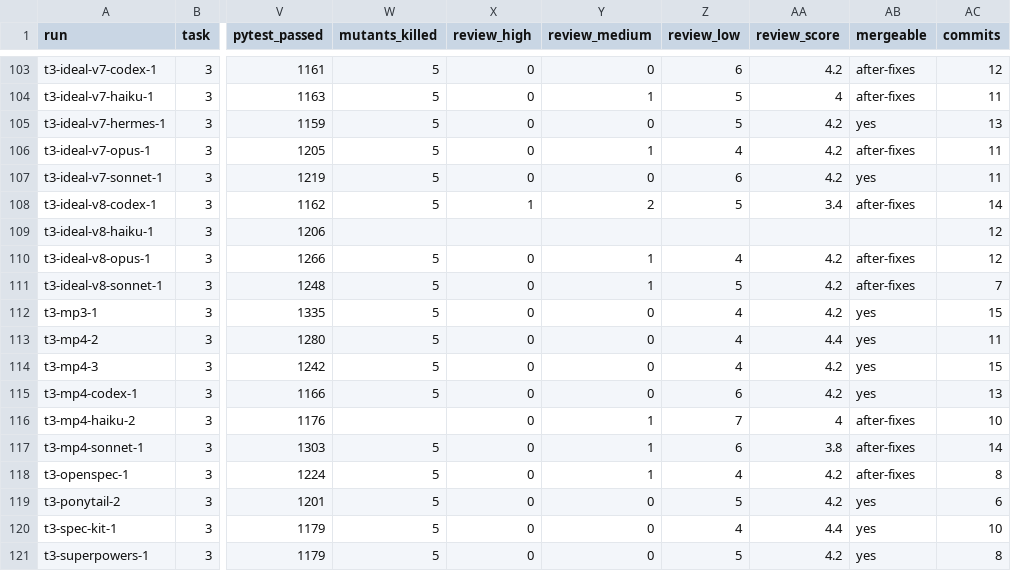
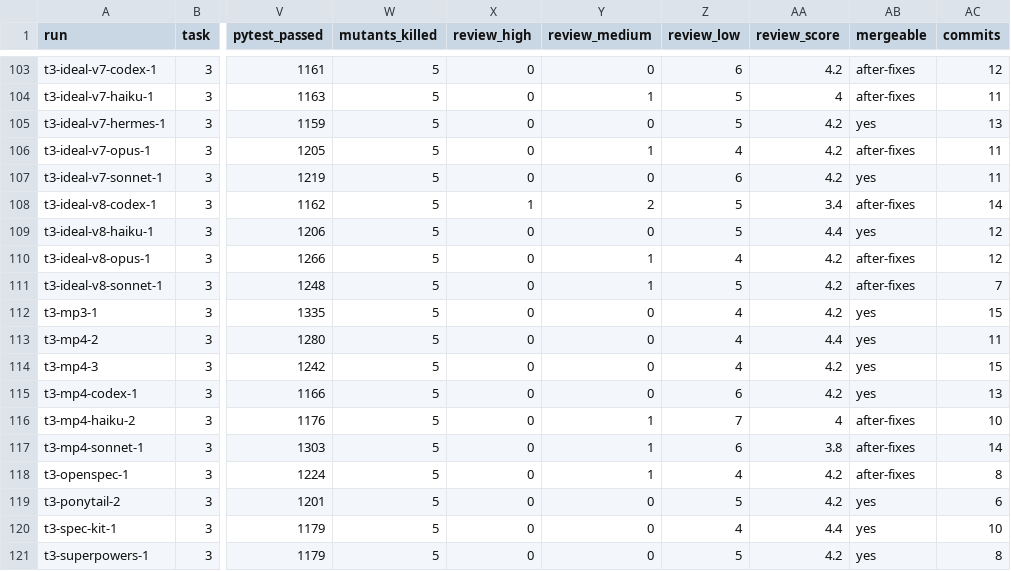
Before and after one commit to CS3227-2610-MP4-Relay/CS3227-2610-MP4, a CSV file: experiments/agent-setups/results/runs.csv, drawn as a sheet; only a part is shown, gaps mark what is left out; the diff names each change by its address in the sheet, - before the commit and + after, or states it on an @@ line.

Commit message:
docs: Add the last task-3 results to the write-up and slides (refs #31)

```diff
--- a/experiments/agent-setups/results/runs.csv
+++ b/experiments/agent-setups/results/runs.csv
-W109 (mutants_killed): (empty)
+W109 (mutants_killed): 5
-X109 (review_high): (empty)
+X109 (review_high): 0
-Y109 (review_medium): (empty)
+Y109 (review_medium): 0
-Z109 (review_low): (empty)
+Z109 (review_low): 5
-AA109 (review_score): (empty)
+AA109 (review_score): 4.4
-AB109 (mergeable): (empty)
+AB109 (mergeable): yes
-W116 (mutants_killed): (empty)
+W116 (mutants_killed): 5
```
Also changed, not shown: 4 other files.
